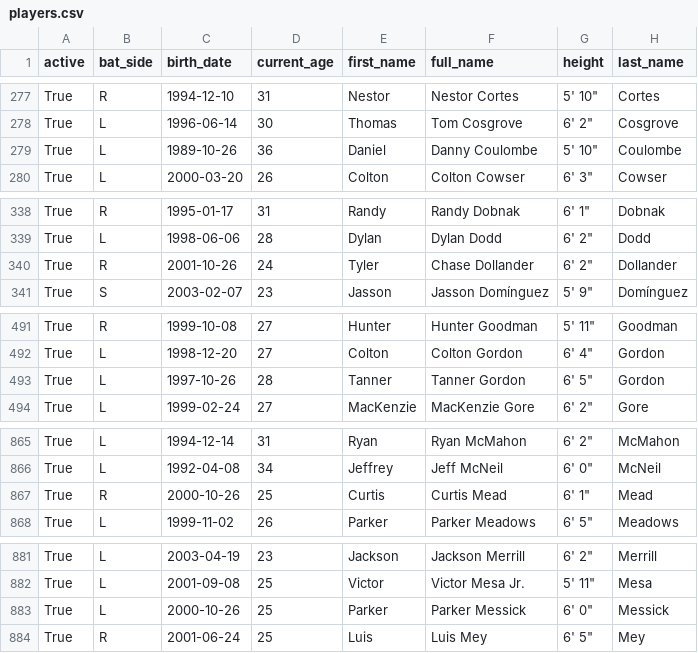
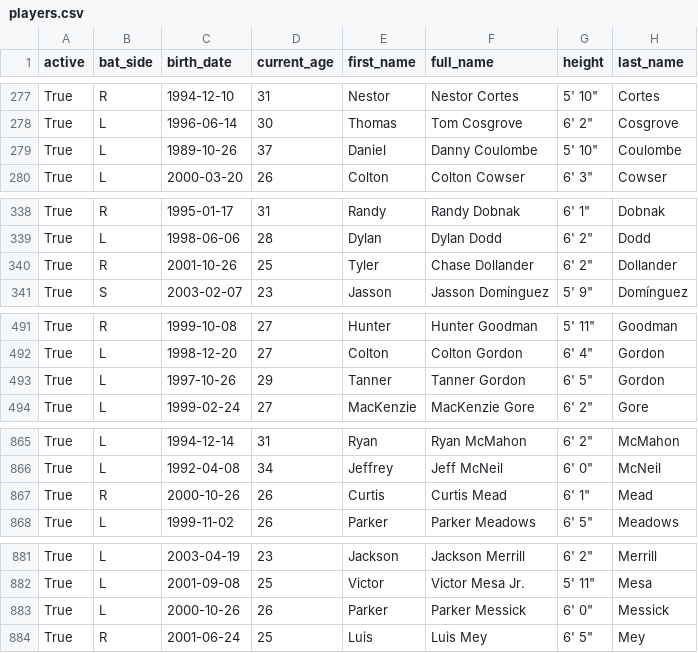
Before and after one commit to fuku8/mlb-data, a CSV file: data/players.csv, drawn as a sheet; only a part is shown, gaps mark what is left out; the diff covers the shown part only; the diff names each change by its address in the sheet, - before the commit and + after, or states it on an @@ line.

```diff
--- a/data/players.csv
+++ b/data/players.csv
-D279 (current_age): 36
+D279 (current_age): 37
-D340 (current_age): 24
+D340 (current_age): 25
-D493 (current_age): 28
+D493 (current_age): 29
-D867 (current_age): 25
+D867 (current_age): 26
-D883 (current_age): 25
+D883 (current_age): 26
```
Also changed, not shown: 1 edited cell elsewhere in this file, data/statcast_hitting.csv, data/statcast_pitching.csv, 1 other file.
